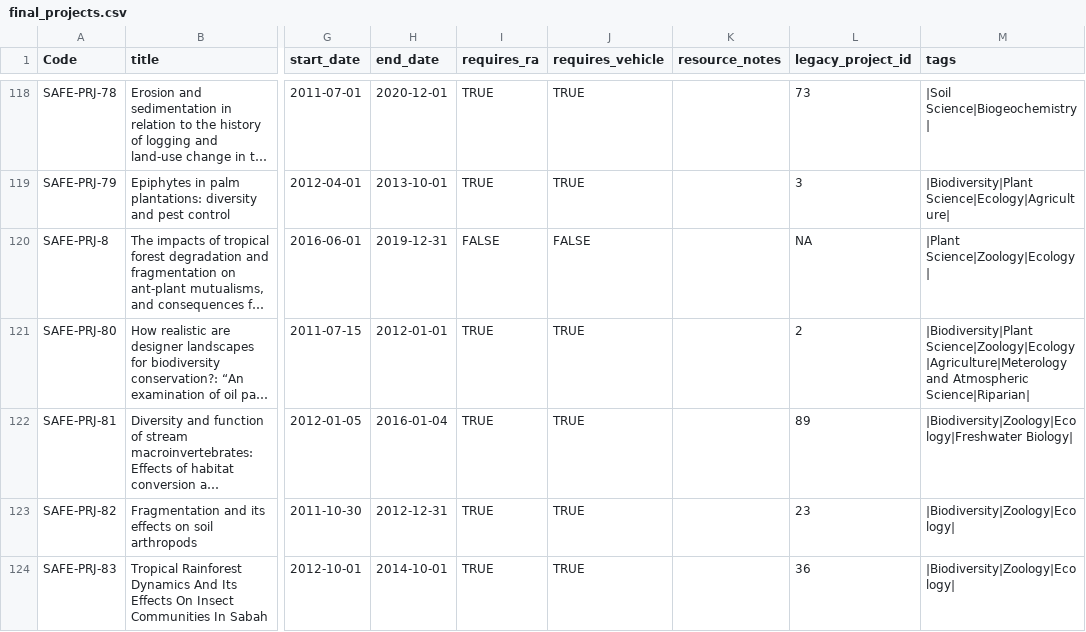
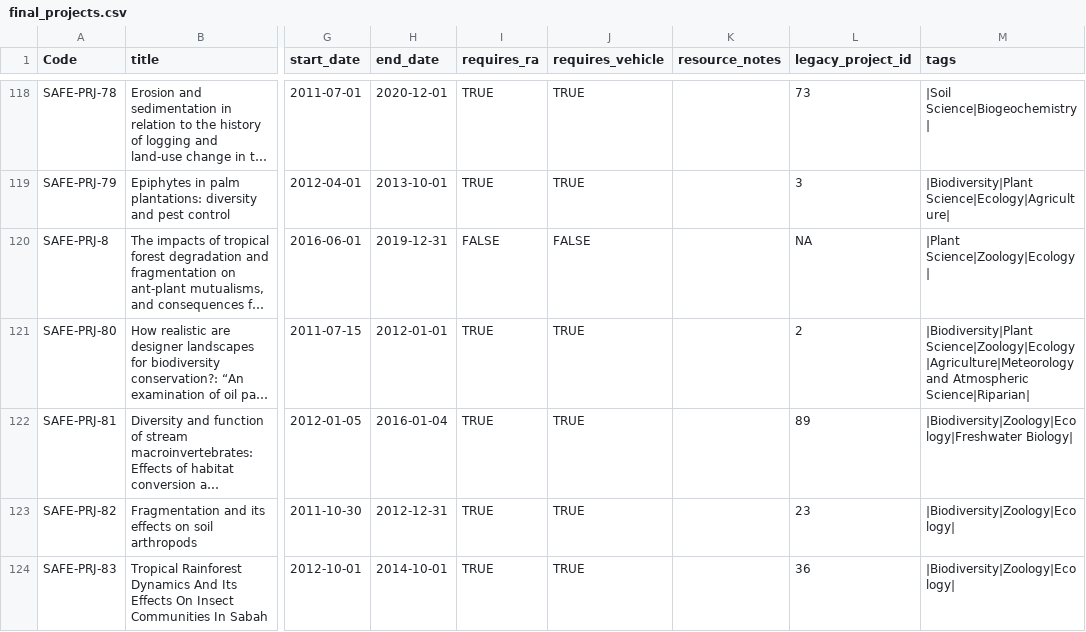
Before and after one commit to ImperialCollegeLondon/safe_web, a CSV file: private/db_preload_data/final_projects.csv, drawn as a sheet; only a part is shown, gaps mark what is left out; long unchanged cells end in …; the diff covers the shown part only; the diff names each change by its address in the sheet, - before the commit and + after, or states it on an @@ line.

```diff
--- a/private/db_preload_data/final_projects.csv
+++ b/private/db_preload_data/final_projects.csv
-M121 (tags): |Biodiversity|Plant Science|Zoology|Ecology|Agriculture|Meterology and Atmospheric…
+M121 (tags): |Biodiversity|Plant Science|Zoology|Ecology|Agriculture|Meteorology and Atmospheric…
```
Also changed, not shown: 17 edited cells elsewhere in this file, 3 other files.
